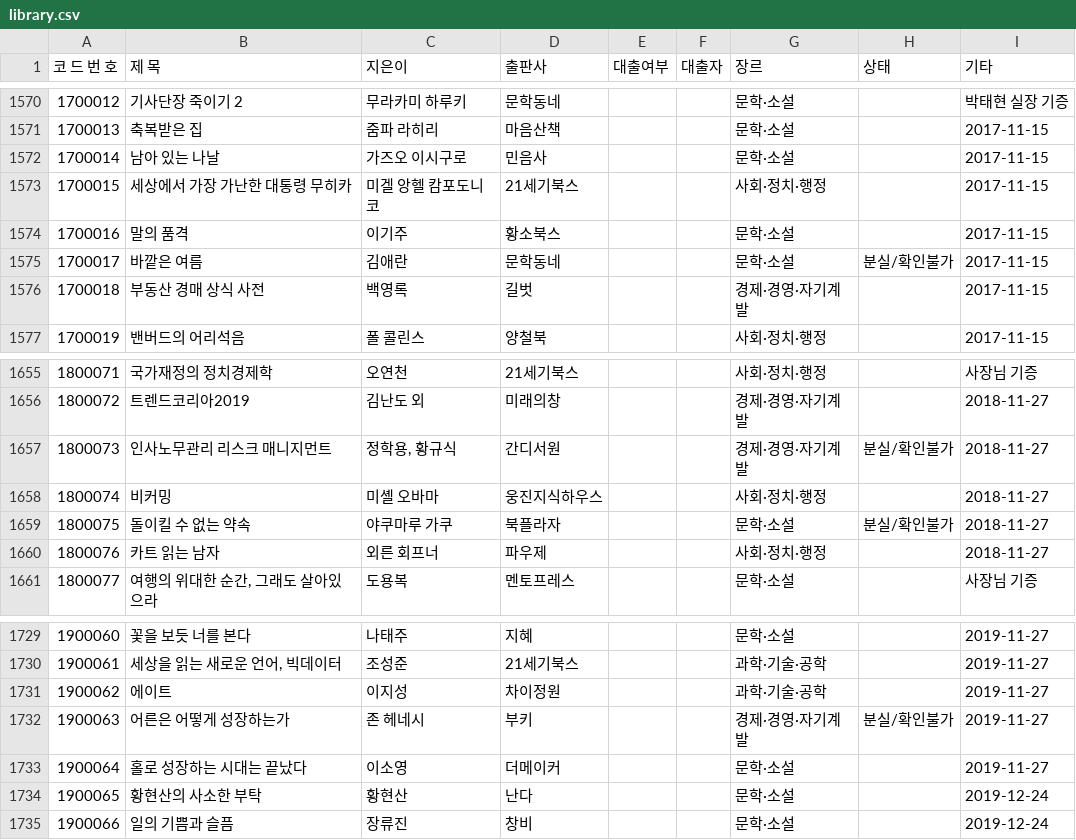
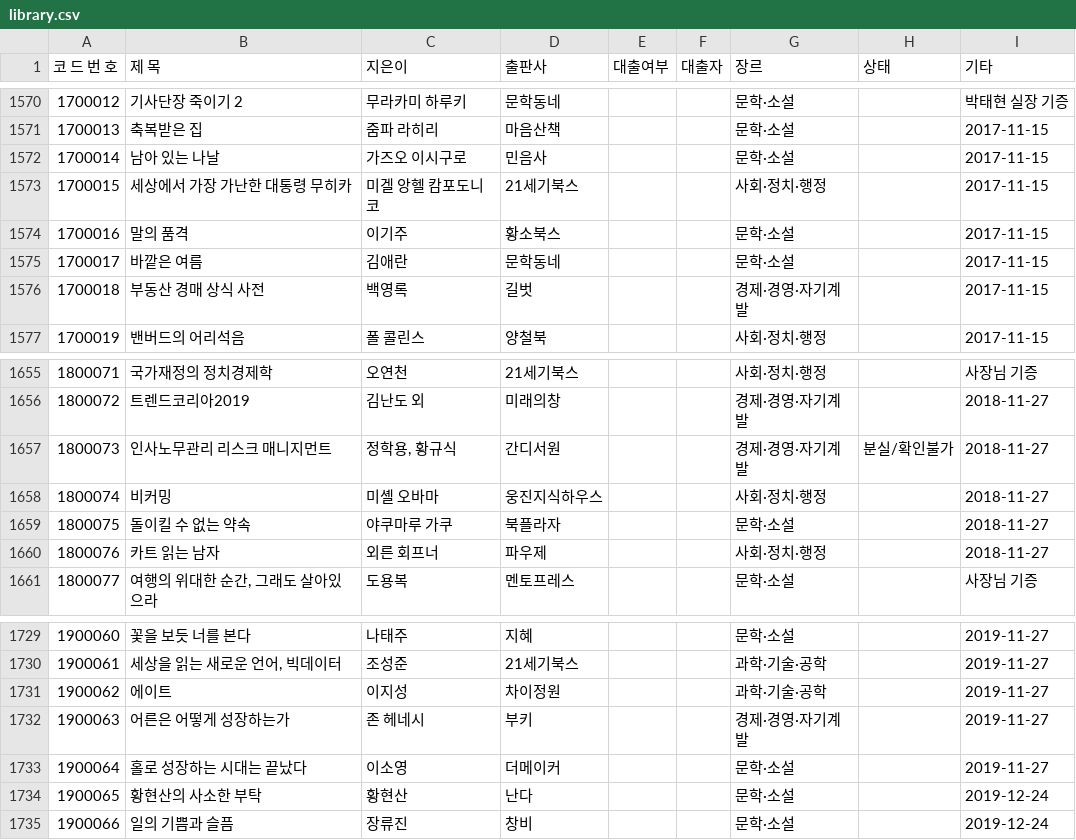
Before and after one commit to rlatjdfkr7979-ctrl/BookServer, a CSV file: library.csv, drawn as a sheet; only a part is shown, gaps mark what is left out.

Commit message:
Update library.csv

```diff
--- a/library.csv
+++ b/library.csv
@@ -1574,3 +1574,3 @@
 1700016,말의 품격,이기주,황소북스,,,문학·소설,,2017-11-15
-1700017,바깥은 여름,김애란,문학동네,,,문학·소설,분실/확인불가,2017-11-15
+1700017,바깥은 여름,김애란,문학동네,,,문학·소설,,2017-11-15
 1700018,부동산 경매 상식 사전,백영록,길벗,,,경제·경영·자기계발,,2017-11-15
@@ -1658,3 +1658,3 @@
 1800074,비커밍,미셸 오바마,웅진지식하우스,,,사회·정치·행정,,2018-11-27
-1800075,돌이킬 수 없는 약속,야쿠마루 가쿠,북플라자,,,문학·소설,분실/확인불가,2018-11-27
+1800075,돌이킬 수 없는 약속,야쿠마루 가쿠,북플라자,,,문학·소설,,2018-11-27
 1800076,카트 읽는 남자,외른 회프너,파우제,,,사회·정치·행정,,2018-11-27
@@ -1731,3 +1731,3 @@
 1900062,에이트,이지성,차이정원,,,과학·기술·공학,,2019-11-27
-1900063,어른은 어떻게 성장하는가,존 헤네시,부키,,,경제·경영·자기계발,분실/확인불가,2019-11-27
+1900063,어른은 어떻게 성장하는가,존 헤네시,부키,,,경제·경영·자기계발,,2019-11-27
 1900064,홀로 성장하는 시대는 끝났다,이소영,더메이커,,,문학·소설,,2019-11-27
```
